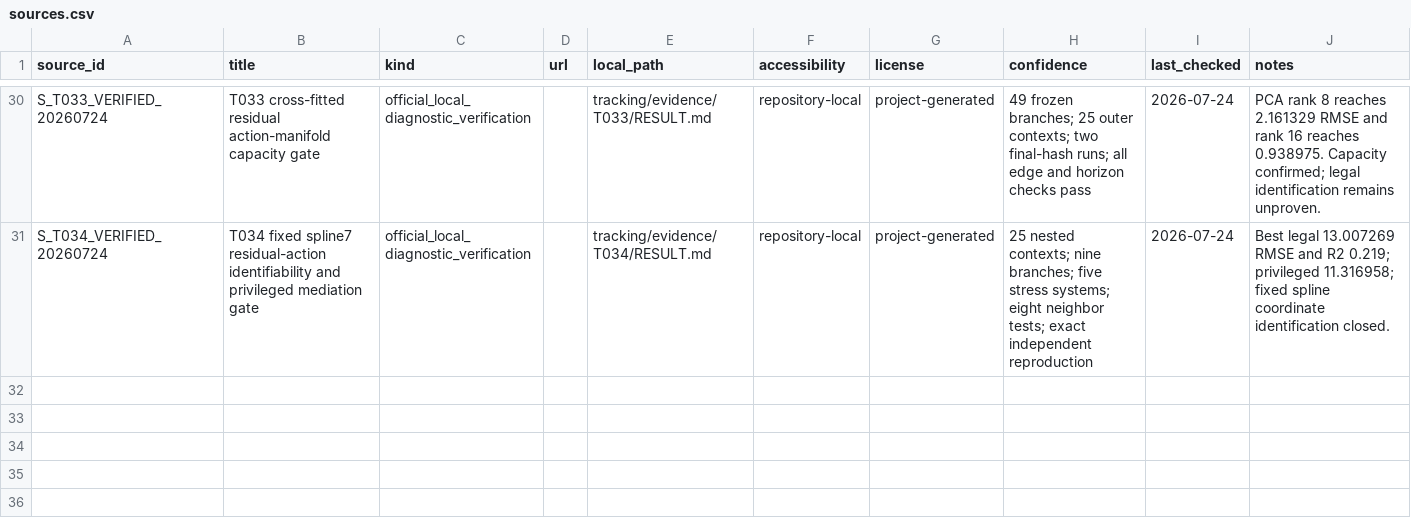
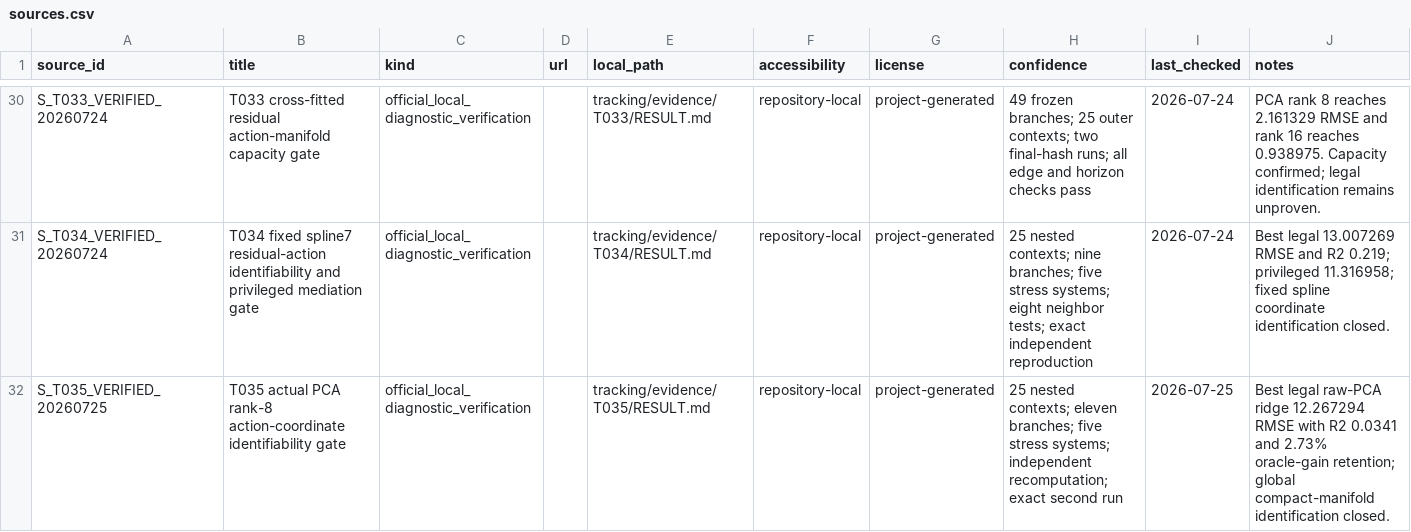
Before and after one commit to Ashok-19/ROGII-Kaggle, a CSV file: archive/sources.csv, drawn as a sheet; only a part is shown, gaps mark what is left out.

```diff
--- a/archive/sources.csv
+++ b/archive/sources.csv
@@ -31 +31,2 @@ S_T033_VERIFIED_20260724,T033 cross-fitted residual action-manifold capacity gat
 S_T034_VERIFIED_20260724,T034 fixed spline7 residual-action identifiability and privileged mediation gate,official_local_diagnostic_verification,,tracking/evidence/T034/RESULT.md,repository-local,project-generated,25 nested contexts; nine branches; five stress systems; eight neighbor tests; exact independent reproduction,2026-07-24,Best legal 13.007269 RMSE and R2 0.219; privileged 11.316958; fixed spline coordinate identification closed.
+S_T035_VERIFIED_20260725,T035 actual PCA rank-8 action-coordinate identifiability gate,official_local_diagnostic_verification,,tracking/evidence/T035/RESULT.md,repository-local,project-generated,25 nested contexts; eleven branches; five stress systems; independent recomputation; exact second run,2026-07-25,Best legal raw-PCA ridge 12.267294 RMSE with R2 0.0341 and 2.73% oracle-gain retention; global compact-manifold identification closed.
```
Also changed, not shown: archive/claims.csv, 27 other files.
